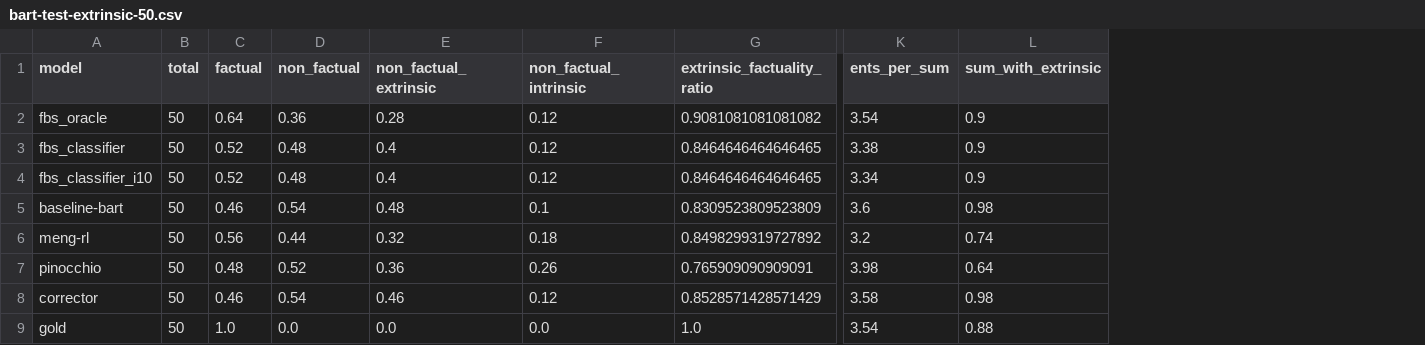
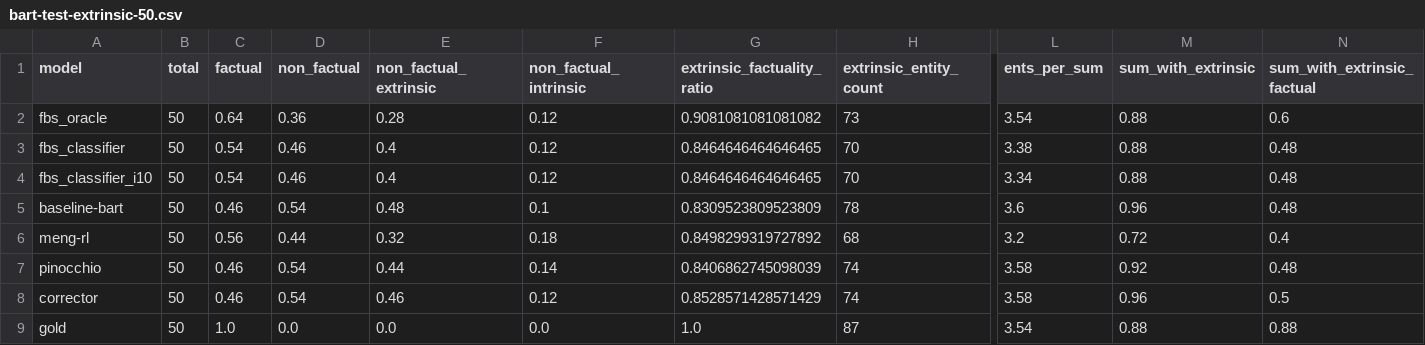
Before and after one commit to danton-nlp/GEF, a CSV file: results/evaluation/bart-test-extrinsic-50.csv, drawn as a sheet; only a part is shown, gaps mark what is left out; addresses are those after the commit; the diff names each change by its address in the sheet, - before the commit and + after, or states it on an @@ line.

Commit message:
Expose extrinsic & fully factual summary to summaries.json

```diff
--- a/results/evaluation/bart-test-extrinsic-50.csv
+++ b/results/evaluation/bart-test-extrinsic-50.csv
+column H (extrinsic_entity_count), rows 2-9: 73 | 70 | 70 | 78 | 68 | 74 | 74 | 87
+column N (sum_with_extrinsic_factual), rows 2-9: 0.6 | 0.48 | 0.48 | 0.48 | 0.4 | 0.48 | 0.5 | 0.88
-M2:M4 (sum_with_extrinsic): 0.9
+M2:M4 (sum_with_extrinsic): 0.88
-C3:C4 (factual): 0.52
+C3:C4 (factual): 0.54
-D3:D4 (non_factual): 0.48
+D3:D4 (non_factual): 0.46
-M5 (sum_with_extrinsic): 0.98
+M5 (sum_with_extrinsic): 0.96
-M6 (sum_with_extrinsic): 0.74
+M6 (sum_with_extrinsic): 0.72
-C7 (factual): 0.48
+C7 (factual): 0.46
-D7 (non_factual): 0.52
+D7 (non_factual): 0.54
-E7 (non_factual_extrinsic): 0.36
+E7 (non_factual_extrinsic): 0.44
-F7 (non_factual_intrinsic): 0.26
+F7 (non_factual_intrinsic): 0.14
-G7 (extrinsic_factuality_ratio): 0.765909090909091
+G7 (extrinsic_factuality_ratio): 0.8406862745098039
-L7 (ents_per_sum): 3.98
+L7 (ents_per_sum): 3.58
-M7 (sum_with_extrinsic): 0.64
+M7 (sum_with_extrinsic): 0.92
-M8 (sum_with_extrinsic): 0.98
+M8 (sum_with_extrinsic): 0.96
```
Also changed, not shown: results/evaluation/bart-test-extrinsic-110.csv, results/evaluation/pegasus-test-extrinsic-110.csv, 12 other files.
